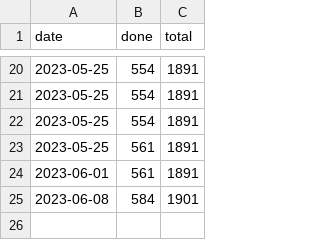
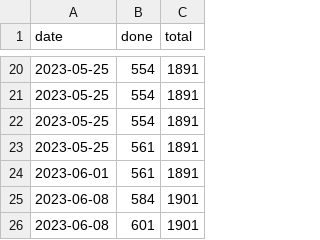
Before and after one commit to DaanQ42/roadmaps, a CSV file: progress.csv, drawn as a sheet; only a part is shown, gaps mark what is left out.

```diff
--- a/progress.csv
+++ b/progress.csv
@@ -25 +25,2 @@ date,done,total
 2023-06-08,584,1901
+2023-06-08,601,1901
```
